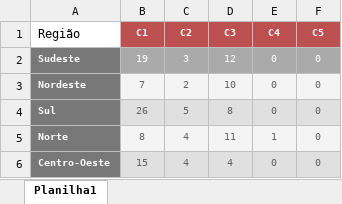
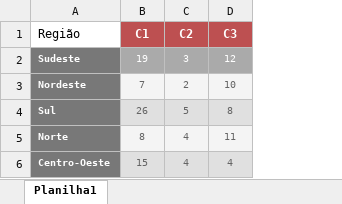
Before and after one commit to LazaroDamasceno/Dissertacao-Mestrado, an Excel workbook: eda/mapa_coropleto/tic_domicilios_2024_g2a_5.xlsx, sheet Planilha1, drawn as a sheet; values as stored, in another font and other column widths than the file's, no borders; the diff names each change by its address in the sheet, - before the commit and + after, or states it on an @@ line.

```diff
--- a/eda/mapa_coropleto/tic_domicilios_2024_g2a_5.xlsx (sheet Planilha1)
+++ b/eda/mapa_coropleto/tic_domicilios_2024_g2a_5.xlsx (sheet Planilha1)
-column E (C4), rows 2-6: 0 | 0 | 0 | 1 | 0
-column F (C5), rows 2-6: all 0
@@ B1:D1 text size: larger @@
```
Also changed, not shown: eda/mapa_coropleto/tic_domicilios_2024_g2a_3.xlsx, eda/mapa_coropleto/tic_domicilios_2024_g2a_4.xlsx, 13 other files.
